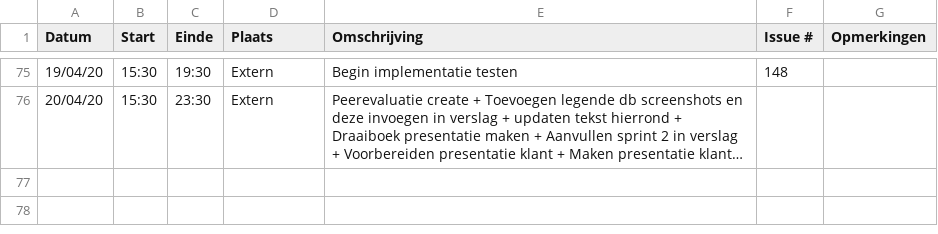
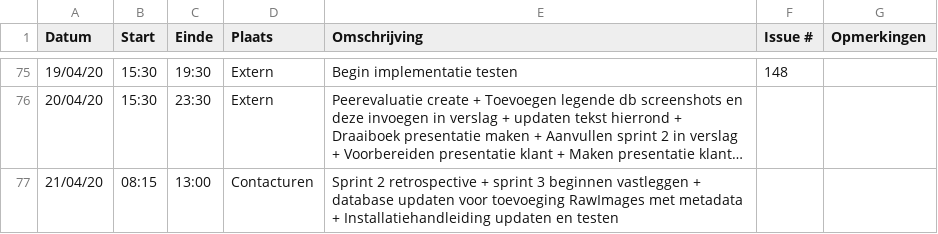
Before and after one commit to philipkukoba/Bachelors-Dissertation-DroneWebApp, a CSV file: logboeken/BeyneNathan.csv, drawn as a sheet; only a part is shown, gaps mark what is left out; long unchanged cells end in …; the diff names each change by its address in the sheet, - before the commit and + after, or states it on an @@ line.

Commit message:
Update BeyneNathan.csv

```diff
--- a/logboeken/BeyneNathan.csv
+++ b/logboeken/BeyneNathan.csv
+row 77: 21/04/20 | 08:15 | 13:00 | Contacturen | Sprint 2 retrospective + sprint 3 beginnen vastleggen + database updaten voor toevoeging RawImages met metadata + Installatiehandleiding updaten en testen
```
